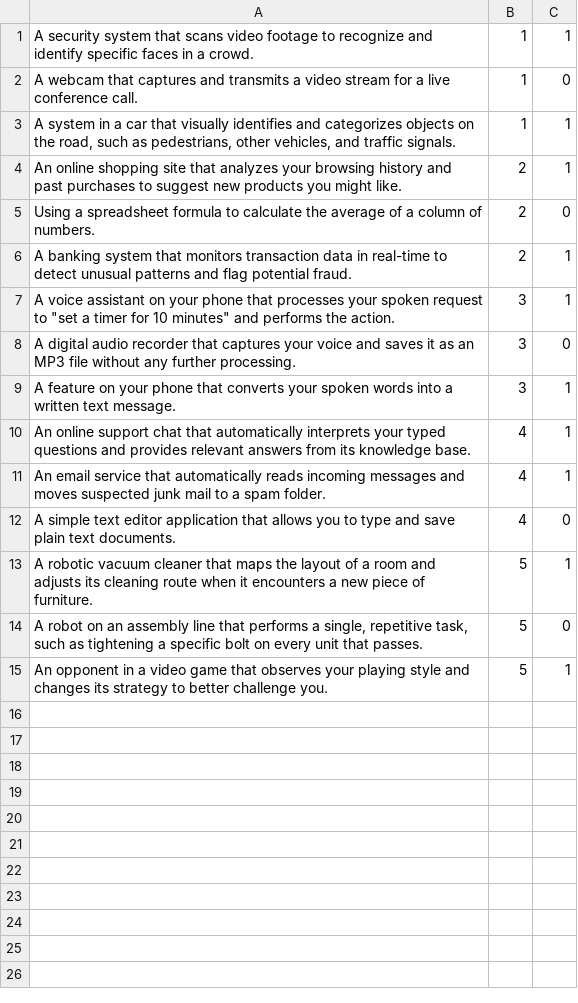
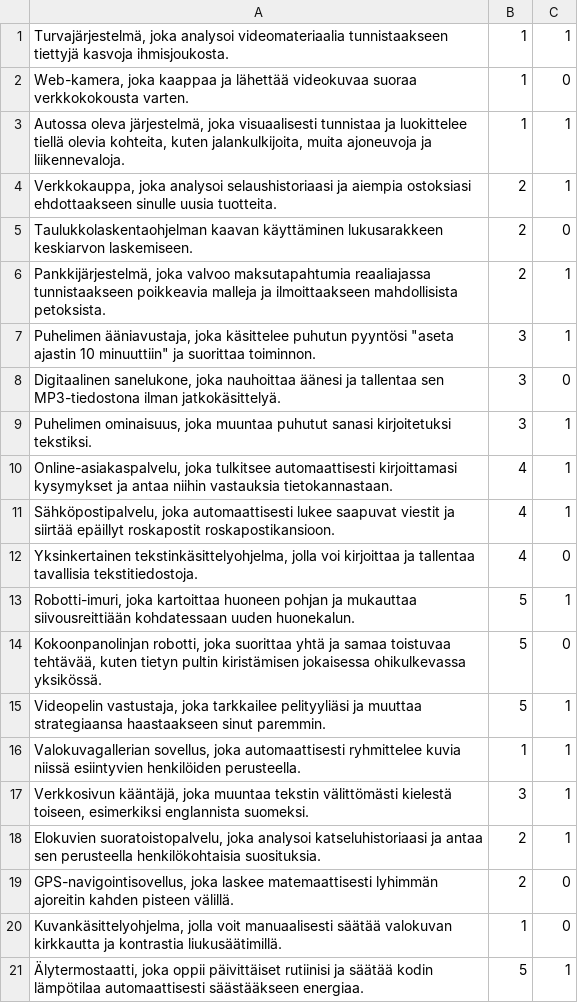
Before and after one commit to visma-eetu-knutars/What-is-AI, a CSV file: questions.csv, drawn as a sheet.

```diff
--- a/questions.csv
+++ b/questions.csv
@@ -1,15 +1,21 @@
-A security system that scans video footage to recognize and identify specific faces in a crowd.;1;1
-A webcam that captures and transmits a video stream for a live conference call.;1;0
-A system in a car that visually identifies and categorizes objects on the road, such as pedestrians, other vehicles, and traffic signals.;1;1
-An online shopping site that analyzes your browsing history and past purchases to suggest new products you might like.;2;1
-Using a spreadsheet formula to calculate the average of a column of numbers.;2;0
-A banking system that monitors transaction data in real-time to detect unusual patterns and flag potential fraud.;2;1
-A voice assistant on your phone that processes your spoken request to "set a timer for 10 minutes" and performs the action.;3;1
-A digital audio recorder that captures your voice and saves it as an MP3 file without any further processing.;3;0
-A feature on your phone that converts your spoken words into a written text message.;3;1
-An online support chat that automatically interprets your typed questions and provides relevant answers from its knowledge base.;4;1
-An email service that automatically reads incoming messages and moves suspected junk mail to a spam folder.;4;1
-A simple text editor application that allows you to type and save plain text documents.;4;0
-A robotic vacuum cleaner that maps the layout of a room and adjusts its cleaning route when it encounters a new piece of furniture.;5;1
-A robot on an assembly line that performs a single, repetitive task, such as tightening a specific bolt on every unit that passes.;5;0
-An opponent in a video game that observes your playing style and changes its strategy to better challenge you.;5;1
+Turvajärjestelmä, joka analysoi videomateriaalia tunnistaakseen tiettyjä kasvoja ihmisjoukosta.;1;1
+Web-kamera, joka kaappaa ja lähettää videokuvaa suoraa verkkokokousta varten.;1;0
+Autossa oleva järjestelmä, joka visuaalisesti tunnistaa ja luokittelee tiellä olevia kohteita, kuten jalankulkijoita, muita ajoneuvoja ja liikennevaloja.;1;1
+Verkkokauppa, joka analysoi selaushistoriaasi ja aiempia ostoksiasi ehdottaakseen sinulle uusia tuotteita.;2;1
+Taulukkolaskentaohjelman kaavan käyttäminen lukusarakkeen keskiarvon laskemiseen.;2;0
+Pankkijärjestelmä, joka valvoo maksutapahtumia reaaliajassa tunnistaakseen poikkeavia malleja ja ilmoittaakseen mahdollisista petoksista.;2;1
+Puhelimen ääniavustaja, joka käsittelee puhutun pyyntösi "aseta ajastin 10 minuuttiin" ja suorittaa toiminnon.;3;1
+Digitaalinen sanelukone, joka nauhoittaa äänesi ja tallentaa sen MP3-tiedostona ilman jatkokäsittelyä.;3;0
+Puhelimen ominaisuus, joka muuntaa puhutut sanasi kirjoitetuksi tekstiksi.;3;1
+Online-asiakaspalvelu, joka tulkitsee automaattisesti kirjoittamasi kysymykset ja antaa niihin vastauksia tietokannastaan.;4;1
+Sähköpostipalvelu, joka automaattisesti lukee saapuvat viestit ja siirtää epäillyt roskapostit roskapostikansioon.;4;1
+Yksinkertainen tekstinkäsittelyohjelma, jolla voi kirjoittaa ja tallentaa tavallisia tekstitiedostoja.;4;0
+Robotti-imuri, joka kartoittaa huoneen pohjan ja mukauttaa siivousreittiään kohdatessaan uuden huonekalun.;5;1
+Kokoonpanolinjan robotti, joka suorittaa yhtä ja samaa toistuvaa tehtävää, kuten tietyn pultin kiristämisen jokaisessa ohikulkevassa yksikössä.;5;0
+Videopelin vastustaja, joka tarkkailee pelityyliäsi ja muuttaa strategiaansa haastaakseen sinut paremmin.;5;1
+Valokuvagallerian sovellus, joka automaattisesti ryhmittelee kuvia niissä esiintyvien henkilöiden perusteella.;1;1
+Verkkosivun kääntäjä, joka muuntaa tekstin välittömästi kielestä toiseen, esimerkiksi englannista suomeksi.;3;1
+Elokuvien suoratoistopalvelu, joka analysoi katseluhistoriaasi ja antaa sen perusteella henkilökohtaisia suosituksia.;2;1
+GPS-navigointisovellus, joka laskee matemaattisesti lyhimmän ajoreitin kahden pisteen välillä.;2;0
+Kuvankäsittelyohjelma, jolla voit manuaalisesti säätää valokuvan kirkkautta ja kontrastia liukusäätimillä.;1;0
+Älytermostaatti, joka oppii päivittäiset rutiinisi ja säätää kodin lämpötilaa automaattisesti säästääkseen energiaa.;5;1
```
Also changed, not shown: 2 other files.
